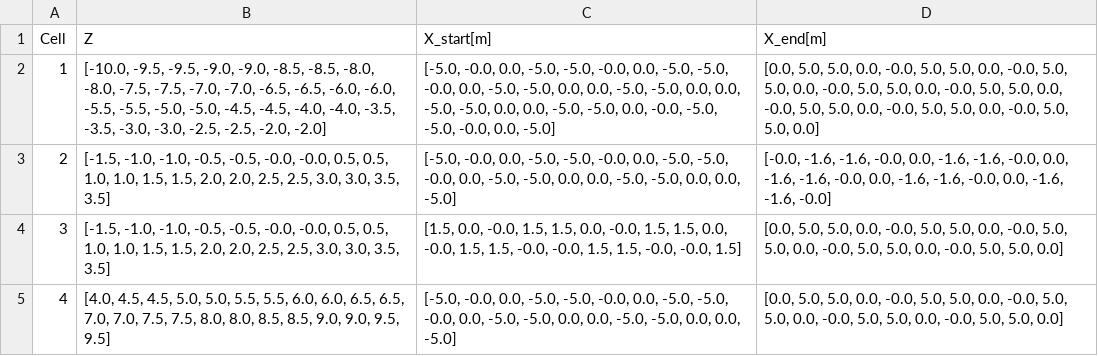
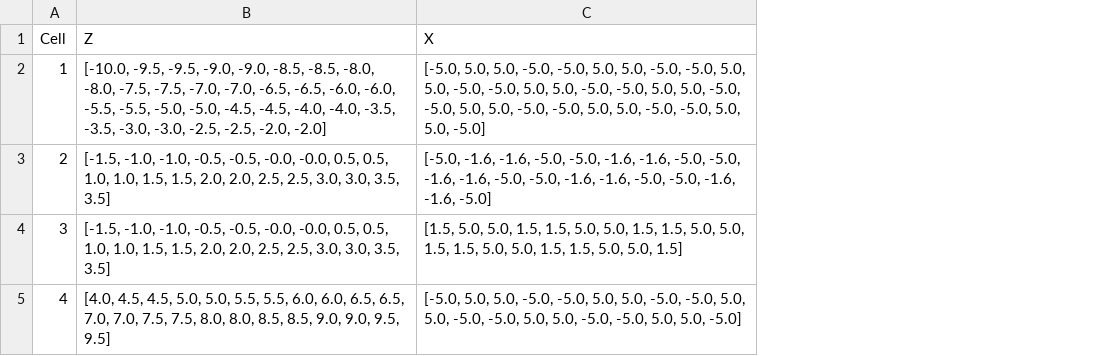
Before and after one commit to vjhansen/Snow-e, a CSV file: Simulation/Scenario_2/Coverage_Planning/files/waypoints.csv, drawn as a sheet; removed rows and columns are numbered as before the commit, all else as after; the diff names each change by its address in the sheet, - before the commit and + after, or states it on an @@ line.

Commit message:
update scenario 2

```diff
--- a/Simulation/Scenario_2/Coverage_Planning/files/waypoints.csv
+++ b/Simulation/Scenario_2/Coverage_Planning/files/waypoints.csv
-column C (X_start[m]), rows 2-5: [-5.0, -0.0, 0.0, -5.0, -5.0, -0.0, 0.0, -5.0, -5.0, -0.0, 0.0, -5.0, -5.0, 0.0, 0.0, -5.0, -5.0, 0.0, 0.0, -5.0, -5.0, 0.0, 0.0, -5.0, -5.0, 0.0, -0.0, -5.0, -5.0, -0.0, 0.0, -5.0] | [-5.0, -0.0, 0.0, -5.0, -5.0, -0.0, 0.0, -5.0, -5.0, -0.0, 0.0, -5.0, -5.0, 0.0, 0.0, -5.0, -5.0, 0.0, 0.0, -5.0] | [1.5, 0.0, -0.0, 1.5, 1.5, 0.0, -0.0, 1.5, 1.5, 0.0, -0.0, 1.5, 1.5, -0.0, -0.0, 1.5, 1.5, -0.0, -0.0, 1.5] | [-5.0, -0.0, 0.0, -5.0, -5.0, -0.0, 0.0, -5.0, -5.0, -0.0, 0.0, -5.0, -5.0, 0.0, 0.0, -5.0, -5.0, 0.0, 0.0, -5.0]
-column D (X_end[m]), rows 2-5: [0.0, 5.0, 5.0, 0.0, -0.0, 5.0, 5.0, 0.0, -0.0, 5.0, 5.0, 0.0, -0.0, 5.0, 5.0, 0.0, -0.0, 5.0, 5.0, 0.0, -0.0, 5.0, 5.0, 0.0, -0.0, 5.0, 5.0, 0.0, -0.0, 5.0, 5.0, 0.0] | [-0.0, -1.6, -1.6, -0.0, 0.0, -1.6, -1.6, -0.0, 0.0, -1.6, -1.6, -0.0, 0.0, -1.6, -1.6, -0.0, 0.0, -1.6, -1.6, -0.0] | [0.0, 5.0, 5.0, 0.0, -0.0, 5.0, 5.0, 0.0, -0.0, 5.0, 5.0, 0.0, -0.0, 5.0, 5.0, 0.0, -0.0, 5.0, 5.0, 0.0] | [0.0, 5.0, 5.0, 0.0, -0.0, 5.0, 5.0, 0.0, -0.0, 5.0, 5.0, 0.0, -0.0, 5.0, 5.0, 0.0, -0.0, 5.0, 5.0, 0.0]
+column C (X), rows 2-5: [-5.0, 5.0, 5.0, -5.0, -5.0, 5.0, 5.0, -5.0, -5.0, 5.0, 5.0, -5.0, -5.0, 5.0, 5.0, -5.0, -5.0, 5.0, 5.0, -5.0, -5.0, 5.0, 5.0, -5.0, -5.0, 5.0, 5.0, -5.0, -5.0, 5.0, 5.0, -5.0] | [-5.0, -1.6, -1.6, -5.0, -5.0, -1.6, -1.6, -5.0, -5.0, -1.6, -1.6, -5.0, -5.0, -1.6, -1.6, -5.0, -5.0, -1.6, -1.6, -5.0] | [1.5, 5.0, 5.0, 1.5, 1.5, 5.0, 5.0, 1.5, 1.5, 5.0, 5.0, 1.5, 1.5, 5.0, 5.0, 1.5, 1.5, 5.0, 5.0, 1.5] | [-5.0, 5.0, 5.0, -5.0, -5.0, 5.0, 5.0, -5.0, -5.0, 5.0, 5.0, -5.0, -5.0, 5.0, 5.0, -5.0, -5.0, 5.0, 5.0, -5.0]
```
Also changed, not shown: Simulation/Scenario_2/Coverage_Planning/files/BCD_coordinates.csv, 7 other files.
